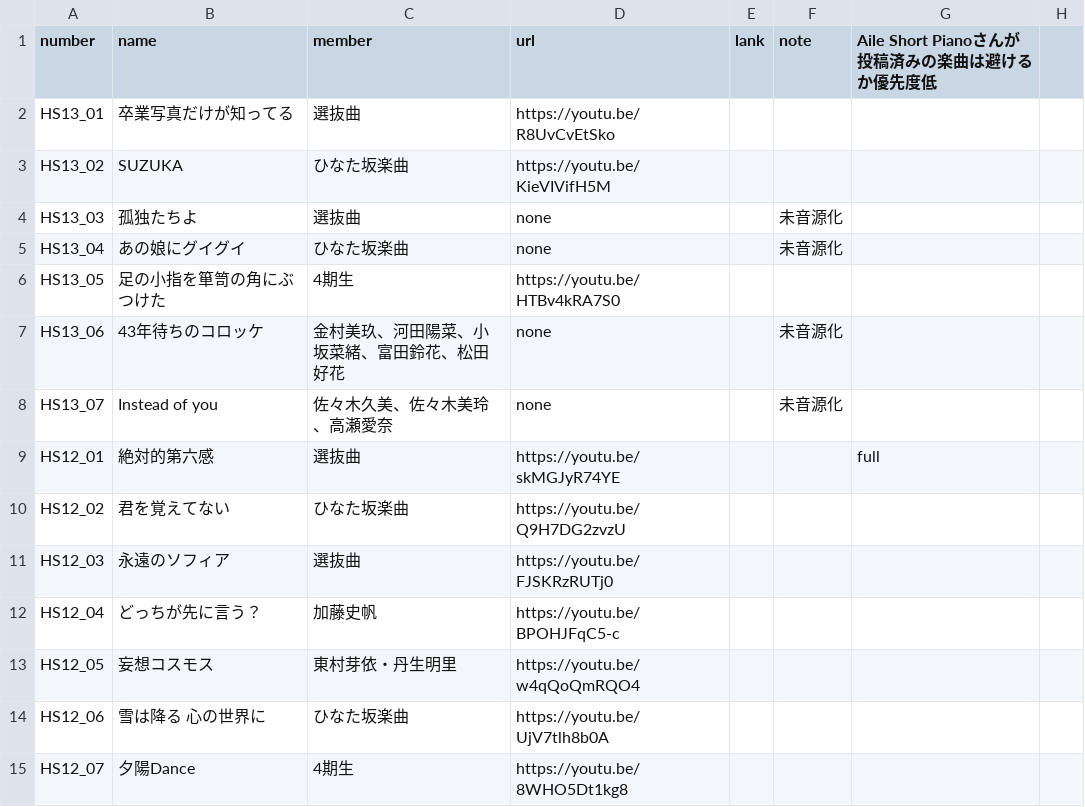
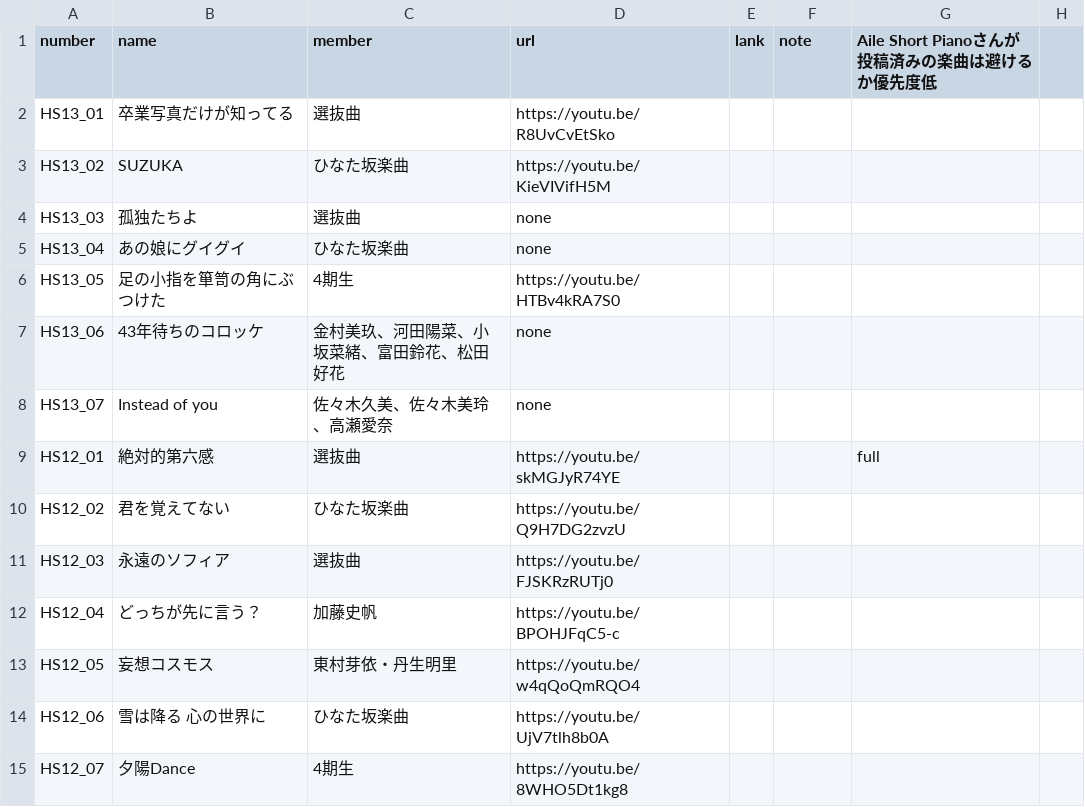
Before and after one commit to CircleTenThanks/CircleTenThanks.github.io, a CSV file: _data/songs.csv, drawn as a sheet; only a part is shown.

Commit message:
Update: 13thシングル「卒業写真だけが知ってる」店着

```diff
--- a/_data/songs.csv
+++ b/_data/songs.csv
@@ -3,7 +3,7 @@ HS13_01,卒業写真だけが知ってる,選抜曲,https://youtu.be/R8UvCvEtSko
 HS13_02,SUZUKA,ひなた坂楽曲,https://youtu.be/KieVIVifH5M,,,,
-HS13_03,孤独たちよ,選抜曲,none,,未音源化,,
-HS13_04,あの娘にグイグイ,ひなた坂楽曲,none,,未音源化,,
+HS13_03,孤独たちよ,選抜曲,none,,,,
+HS13_04,あの娘にグイグイ,ひなた坂楽曲,none,,,,
 HS13_05,足の小指を箪笥の角にぶつけた,4期生,https://youtu.be/HTBv4kRA7S0,,,,
-HS13_06,43年待ちのコロッケ,金村美玖、河田陽菜、小坂菜緒、富田鈴花、松田好花,none,,未音源化,,
-HS13_07,Instead of you,佐々木久美、佐々木美玲、高瀬愛奈,none,,未音源化,,
+HS13_06,43年待ちのコロッケ,金村美玖、河田陽菜、小坂菜緒、富田鈴花、松田好花,none,,,,
+HS13_07,Instead of you,佐々木久美、佐々木美玲、高瀬愛奈,none,,,,
 HS12_01,絶対的第六感,選抜曲,https://youtu.be/skMGJyR74YE,,,full,
```
